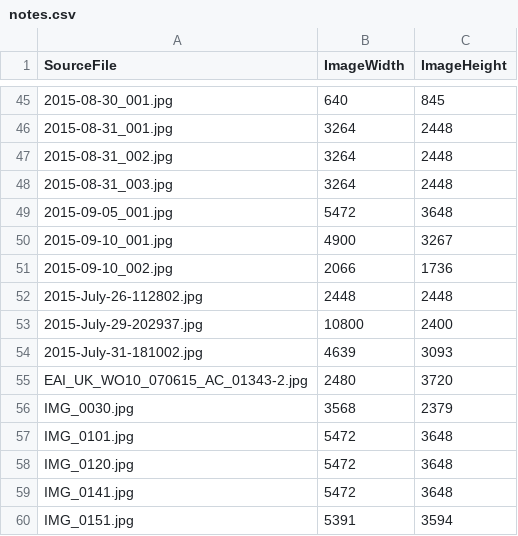
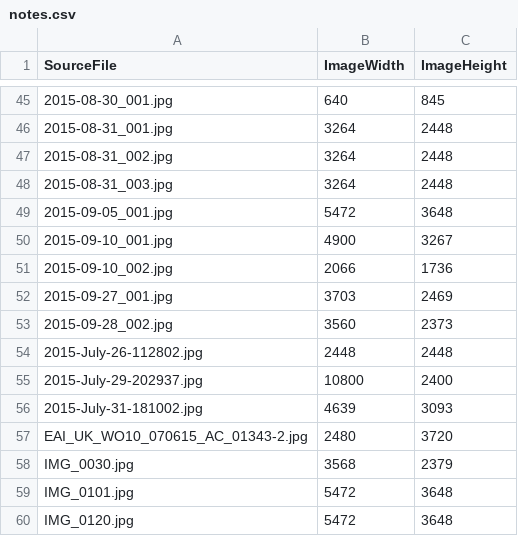
Before and after one commit to roobottom/roobottom-2015, a CSV file: _data/notes.csv, drawn as a sheet; only a part is shown, gaps mark what is left out; the shorter side is filled out with more unchanged rows; the diff names each change by its address in the sheet, - before the commit and + after, or states it on an @@ line.

Commit message:
a new note

```diff
--- a/_data/notes.csv
+++ b/_data/notes.csv
+row 52: 2015-09-27_001.jpg | 3703 | 2469
+row 53: 2015-09-28_002.jpg | 3560 | 2373
```
Also changed, not shown: 2 other files.
